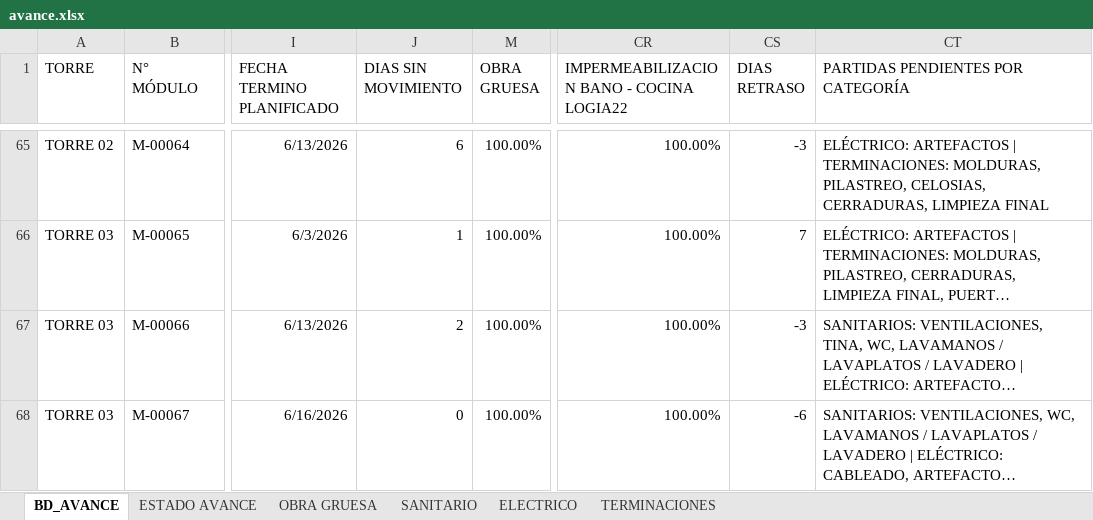
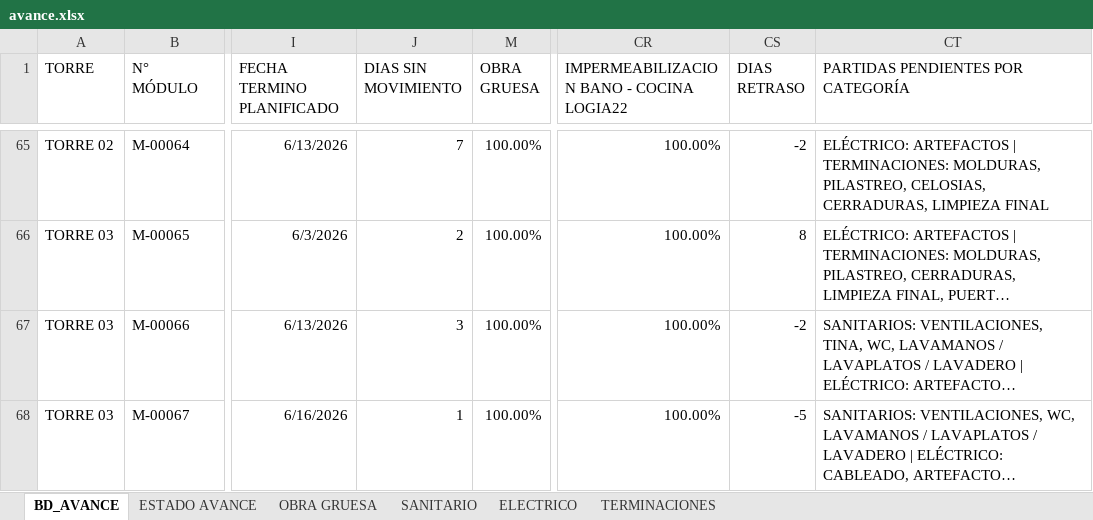
Before and after one commit to ArielPint/LA-CHACRA, an Excel workbook: data/avance.xlsx, sheet BD_AVANCE, drawn as a sheet; only a part is shown, gaps mark what is left out; long unchanged cells end in …; values as stored, in another font and other column widths than the file's, no borders; conditional formats and table styles not drawn; the diff covers the shown part only; the diff names each change by its address in the sheet, - before the commit and + after, or states it on an @@ line.

```diff
--- a/data/avance.xlsx (sheet BD_AVANCE)
+++ b/data/avance.xlsx (sheet BD_AVANCE)
-J65 (DIAS SIN MOVIMIENTO): 6
+J65 (DIAS SIN MOVIMIENTO): 7
-CS65 (DIAS RETRASO): -3
+CS65 (DIAS RETRASO): -2
-J66 (DIAS SIN MOVIMIENTO): 1
+J66 (DIAS SIN MOVIMIENTO): 2
-CS66 (DIAS RETRASO): 7
+CS66 (DIAS RETRASO): 8
-J67 (DIAS SIN MOVIMIENTO): 2
+J67 (DIAS SIN MOVIMIENTO): 3
-CS67 (DIAS RETRASO): -3
+CS67 (DIAS RETRASO): -2
-J68 (DIAS SIN MOVIMIENTO): 0
+J68 (DIAS SIN MOVIMIENTO): 1
-CS68 (DIAS RETRASO): -6
+CS68 (DIAS RETRASO): -5
```
Also changed, not shown: 930 edited cells elsewhere in this sheet, sheet TERMINACIONES, sheet ESTADO AVANCE, sheet ELECTRICO, sheet OBRA GRUESA, sheet SANITARIO, hidden cells, 1 other file.
